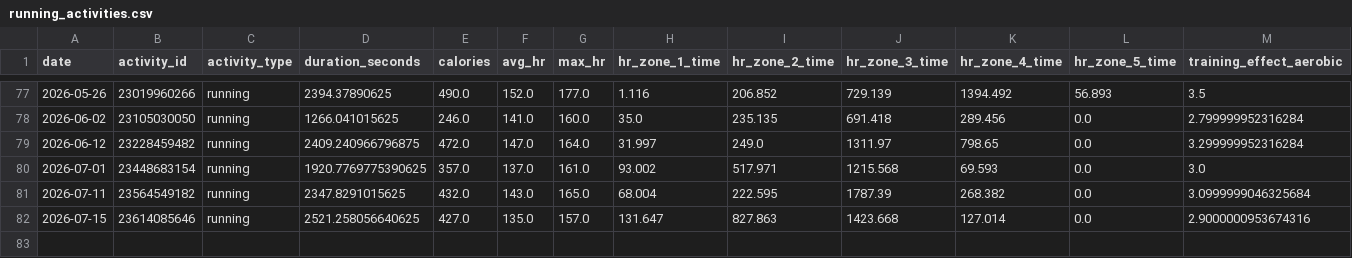
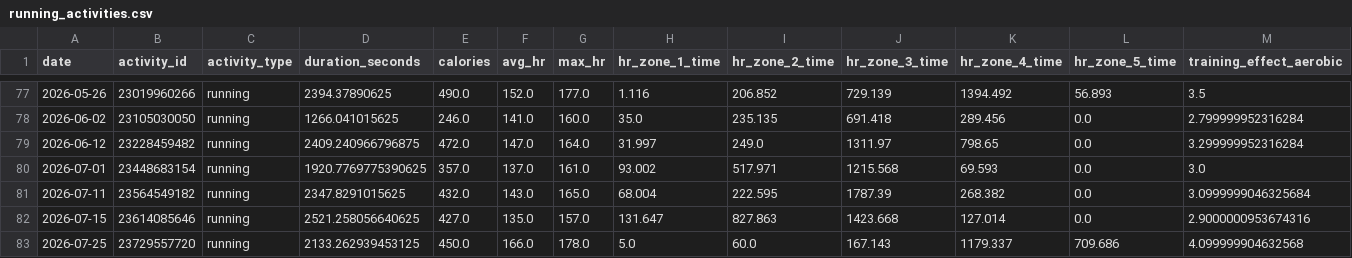
Before and after one commit to sergio-perilla/el_profe, a CSV file: data/activities/running_activities.csv, drawn as a sheet; only a part is shown, gaps mark what is left out; rows hold the shown columns only; the diff names each change by its address in the sheet, - before the commit and + after, or states it on an @@ line.

```diff
--- a/data/activities/running_activities.csv
+++ b/data/activities/running_activities.csv
+row 83: 2026-07-25 | 23729557720 | running | 2133.262939453125 | 450.0 | 166.0 | 178.0 | 5.0 | 60.0 | 167.143 | 1179.337 | 709.686 | 4.099999904632568
```
Also changed, not shown: data/health/daily_metrics.csv, data/metadata/sync_log.csv, 3 other files.
